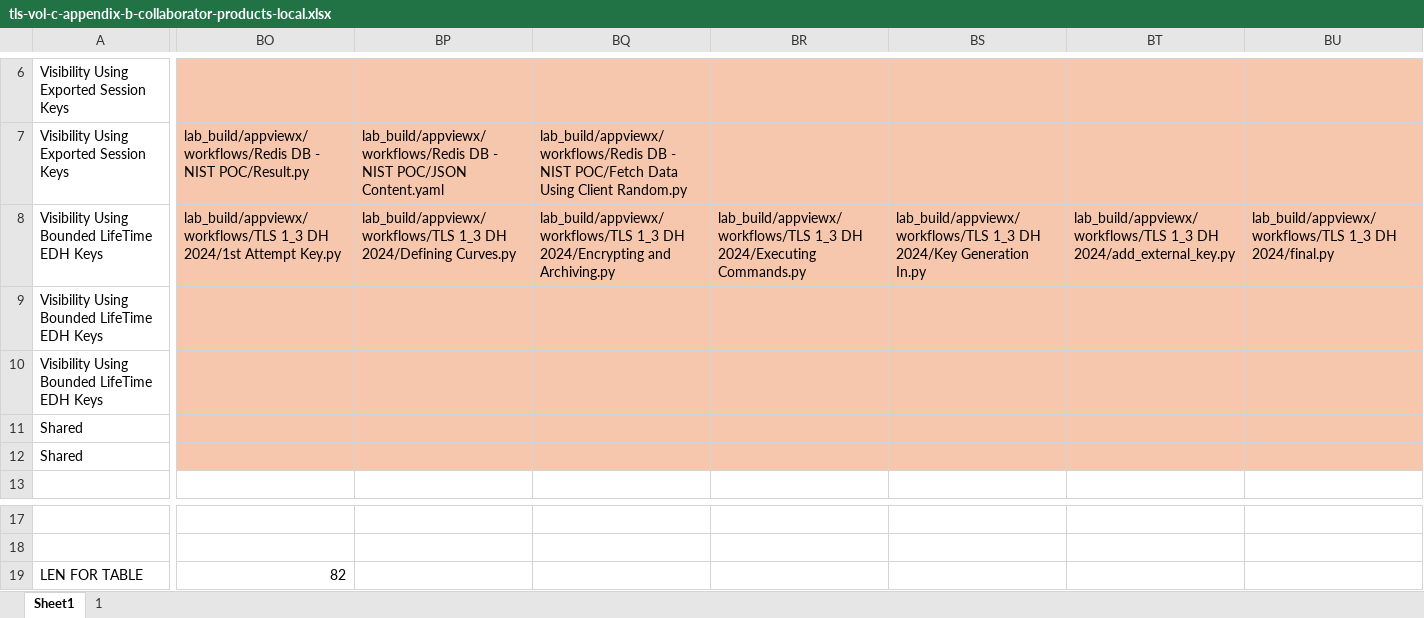
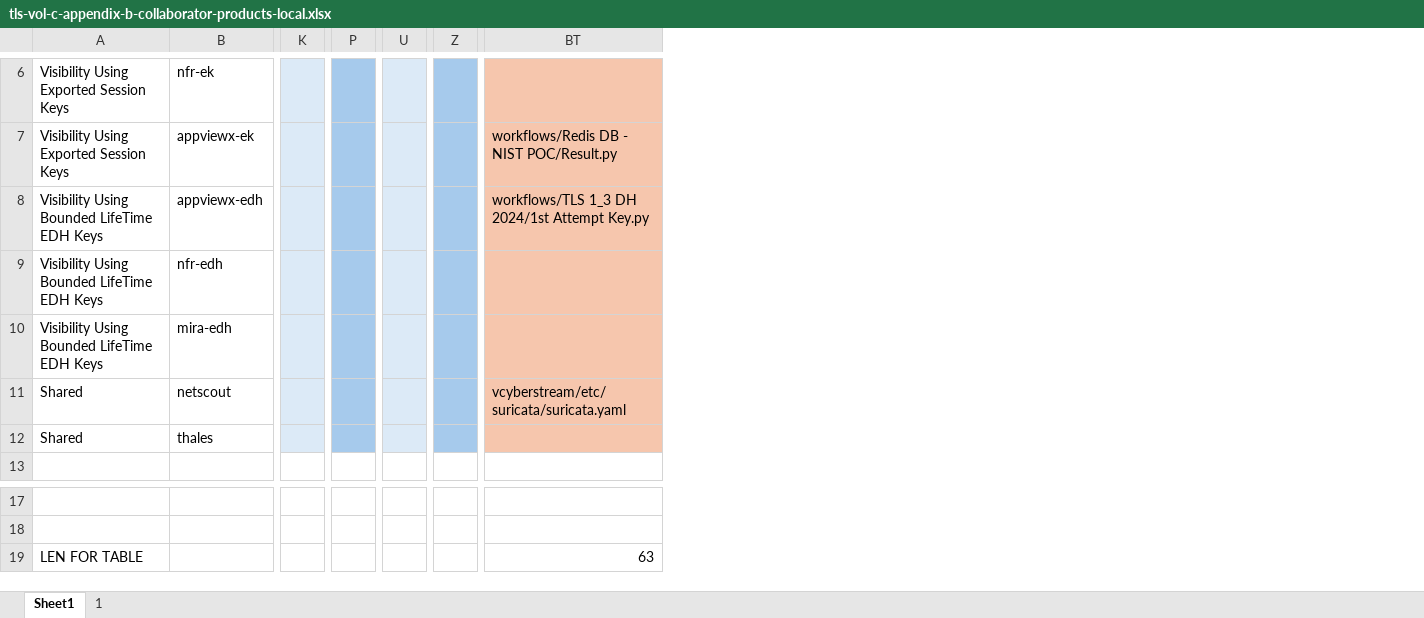
Before and after one commit to usnistgov/nccoe-tls-visibility, an Excel workbook: source/tls-vol-c-appendix-b-collaborator-products-local.xlsx, sheet Sheet1, drawn as a sheet; only a part is shown, gaps mark what is left out; values as stored, in another font and other column widths than the file's, no borders; removed rows and columns are numbered as before the commit, all else as after; the diff covers the shown part only; the diff names each change by its address in the sheet, - before the commit and + after, or states it on an @@ line.

```diff
--- a/source/tls-vol-c-appendix-b-collaborator-products-local.xlsx (sheet Sheet1)
+++ b/source/tls-vol-c-appendix-b-collaborator-products-local.xlsx (sheet Sheet1)
+column B, rows 6-12: nfr-ek | appviewx-ek | appviewx-edh | nfr-edh | mira-edh | netscout | thales
+column K, empty
+column P, empty
+column U, empty
+column Z, empty
-column BO, rows 7-8: lab_build/appviewx/workflows/Redis DB - NIST POC/Result.py | lab_build/appviewx/workflows/TLS 1_3 DH 2024/1st Attempt Key.py; row 19: 82
-column BP, rows 7-8: lab_build/appviewx/workflows/Redis DB - NIST POC/JSON Content.yaml | lab_build/appviewx/workflows/TLS 1_3 DH 2024/Defining Curves.py
-column BQ, rows 7-8: lab_build/appviewx/workflows/Redis DB - NIST POC/Fetch Data Using Client Random.py | lab_build/appviewx/workflows/TLS 1_3 DH 2024/Encrypting and Archiving.py
-column BR, row 8: lab_build/appviewx/workflows/TLS 1_3 DH 2024/Executing Commands.py
-column BS, row 8: lab_build/appviewx/workflows/TLS 1_3 DH 2024/Key Generation In.py
-column BT, row 8: lab_build/appviewx/workflows/TLS 1_3 DH 2024/add_external_key.py
-column BU, row 8: lab_build/appviewx/workflows/TLS 1_3 DH 2024/final.py
+column BT, rows 7-11: workflows/Redis DB - NIST POC/Result.py | workflows/TLS 1_3 DH 2024/1st Attempt Key.py |  |  | vcyberstream/etc/suricata/suricata.yaml; row 19: 63
```
Also changed, not shown: 7 added columns and 45 edited cells elsewhere in this sheet, sheet 1, formulas that keep their value, 12 other files.
